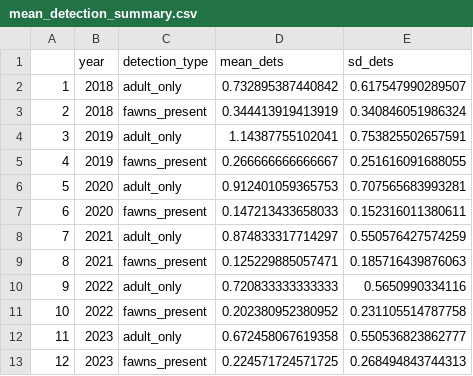
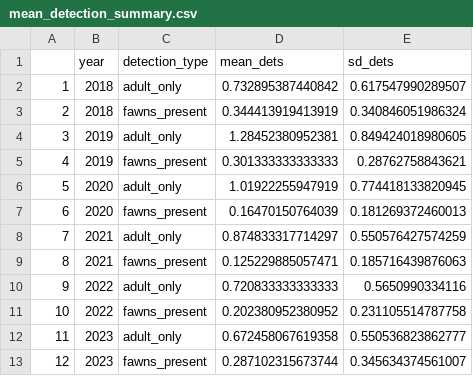
Before and after one commit to andrew-barnas/Oak-Bay-Deer-Density, a CSV file: 1.3 Relative Abundance/outputs/mean_detection_summary.csv, drawn as a sheet.

```diff
--- a/1.3 Relative Abundance/outputs/mean_detection_summary.csv
+++ b/1.3 Relative Abundance/outputs/mean_detection_summary.csv
@@ -3,6 +3,6 @@
 "2",2018,"fawns_present",0.344413919413919,0.340846051986324
-"3",2019,"adult_only",1.14387755102041,0.753825502657591
-"4",2019,"fawns_present",0.266666666666667,0.251616091688055
-"5",2020,"adult_only",0.912401059365753,0.707565683993281
-"6",2020,"fawns_present",0.147213433658033,0.152316011380611
+"3",2019,"adult_only",1.28452380952381,0.849424018980605
+"4",2019,"fawns_present",0.301333333333333,0.28762758843621
+"5",2020,"adult_only",1.01922255947919,0.774418133820945
+"6",2020,"fawns_present",0.16470150764039,0.181269372460013
 "7",2021,"adult_only",0.874833317714297,0.550576427574259
@@ -12,2 +12,2 @@
 "11",2023,"adult_only",0.672458067619358,0.550536823862777
-"12",2023,"fawns_present",0.224571724571725,0.268494843744313
+"12",2023,"fawns_present",0.287102315673744,0.345634374561007
```
Also changed, not shown: 1.3 Relative Abundance/outputs/proportion_summary.csv, 5 other files.
